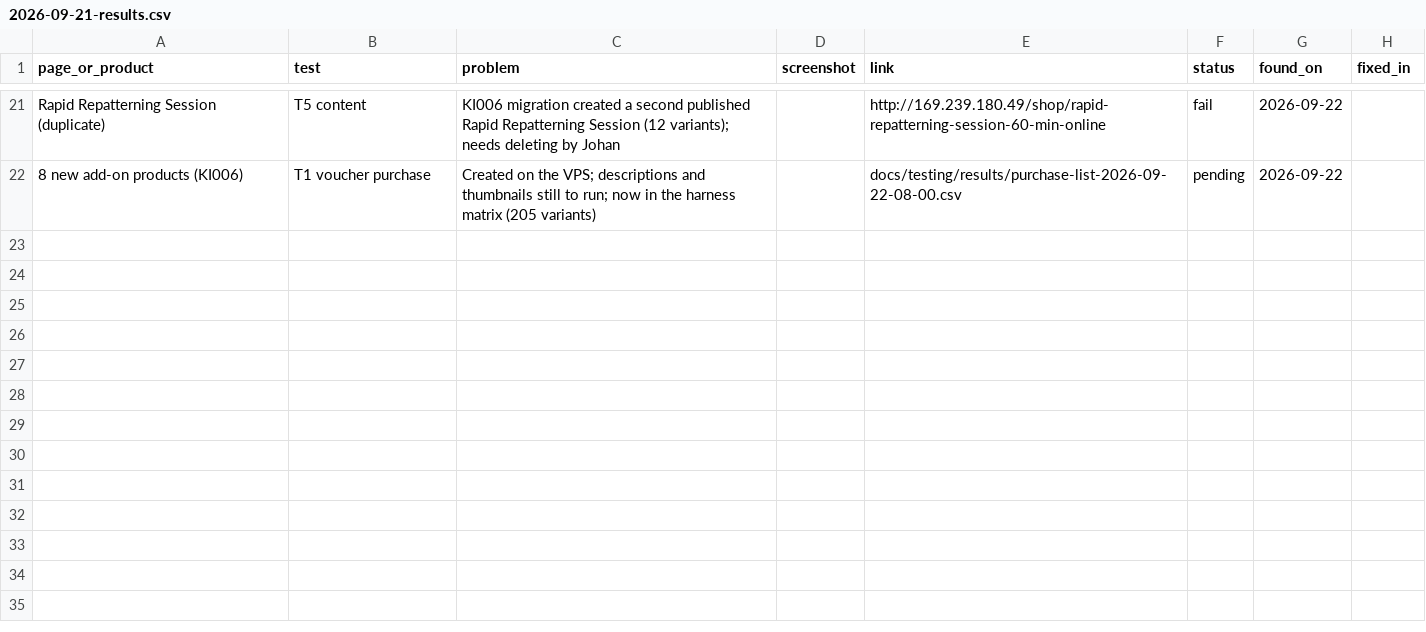
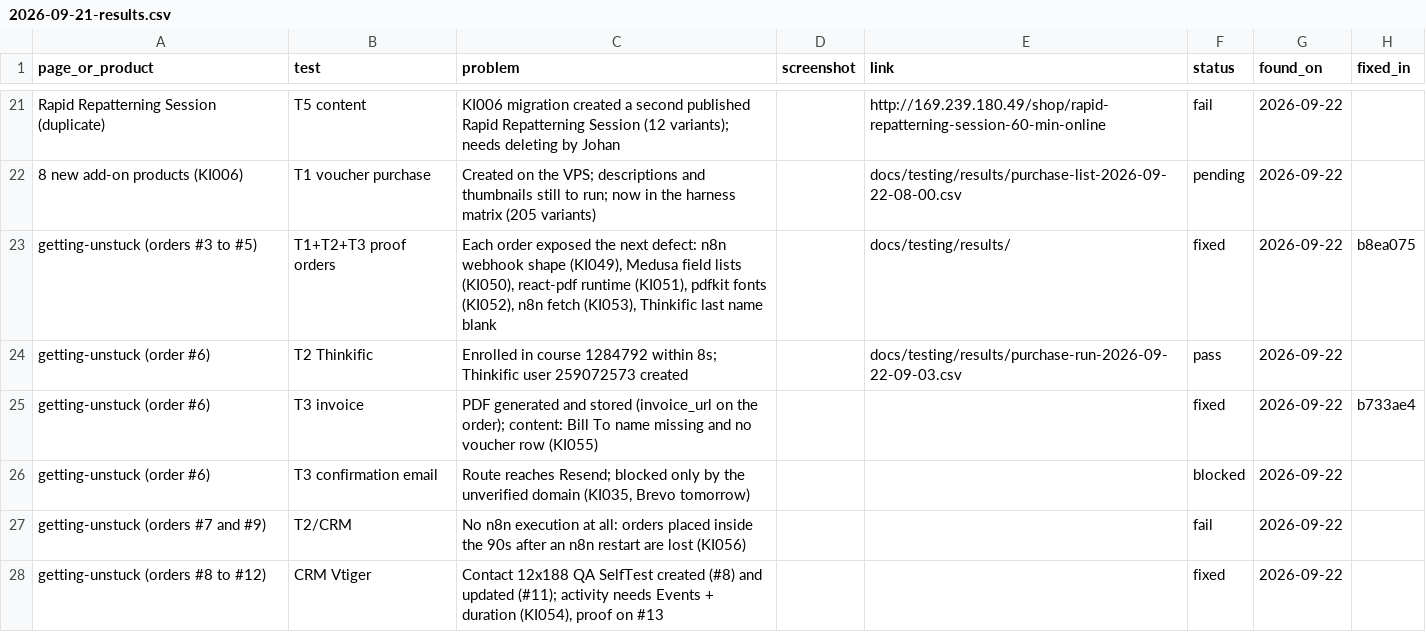
Before and after one commit to jfdercksen/suzanneravenall, a CSV file: docs/testing/results/2026-09-21-results.csv, drawn as a sheet; only a part is shown, gaps mark what is left out; the diff names each change by its address in the sheet, - before the commit and + after, or states it on an @@ line.

```diff
--- a/docs/testing/results/2026-09-21-results.csv
+++ b/docs/testing/results/2026-09-21-results.csv
+row 23: getting-unstuck (orders #3 to #5) | T1+T2+T3 proof orders | Each order exposed the next defect: n8n webhook shape (KI049), Medusa field lists (KI050), react-pdf runtime (KI051), pdfkit fonts (KI052), n8n fetch (KI053), Thinkific last name blank |  | docs/testing/results/ | fixed | 2026-09-22 | b8ea075
+row 24: getting-unstuck (order #6) | T2 Thinkific | Enrolled in course 1284792 within 8s; Thinkific user 259072573 created |  | docs/testing/results/purchase-run-2026-09-22-09-03.csv | pass | 2026-09-22
+row 25: getting-unstuck (order #6) | T3 invoice | PDF generated and stored (invoice_url on the order); content: Bill To name missing and no voucher row (KI055) |  |  | fixed | 2026-09-22 | b733ae4
+row 26: getting-unstuck (order #6) | T3 confirmation email | Route reaches Resend; blocked only by the unverified domain (KI035, Brevo tomorrow) |  |  | blocked | 2026-09-22
+row 27: getting-unstuck (orders #7 and #9) | T2/CRM | No n8n execution at all: orders placed inside the 90s after an n8n restart are lost (KI056) |  |  | fail | 2026-09-22
+row 28: getting-unstuck (orders #8 to #12) | CRM Vtiger | Contact 12x188 QA SelfTest created (#8) and updated (#11); activity needs Events + duration (KI054), proof on #13 |  |  | fixed | 2026-09-22
```
Also changed, not shown: 4 other files.
